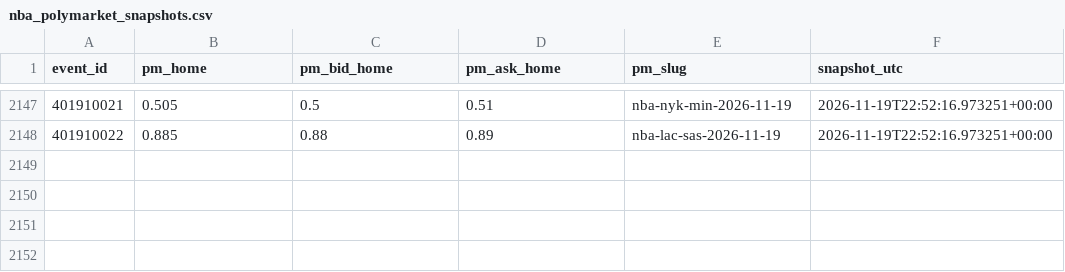
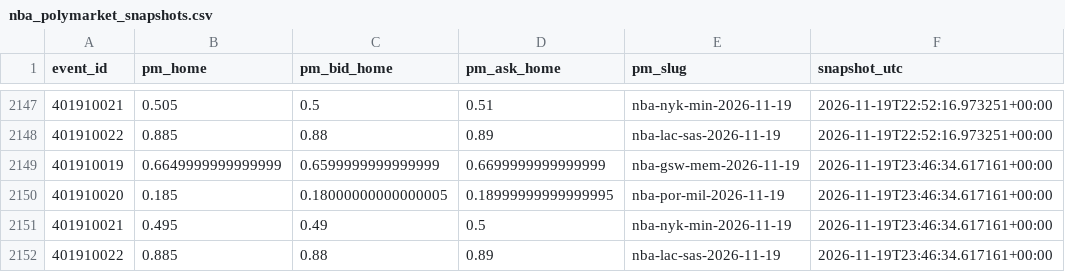
Before and after one commit to gabrielreyesu/mocha-picks, a CSV file: predictions/nba_polymarket_snapshots.csv, drawn as a sheet; only a part is shown, gaps mark what is left out; the diff names each change by its address in the sheet, - before the commit and + after, or states it on an @@ line.

```diff
--- a/predictions/nba_polymarket_snapshots.csv
+++ b/predictions/nba_polymarket_snapshots.csv
+row 2149: 401910019 | 0.6649999999999999 | 0.6599999999999999 | 0.6699999999999999 | nba-gsw-mem-2026-11-19 | 2026-11-19T23:46:34.617161+00:00
+row 2150: 401910020 | 0.185 | 0.18000000000000005 | 0.18999999999999995 | nba-por-mil-2026-11-19 | 2026-11-19T23:46:34.617161+00:00
+row 2151: 401910021 | 0.495 | 0.49 | 0.5 | nba-nyk-min-2026-11-19 | 2026-11-19T23:46:34.617161+00:00
+row 2152: 401910022 | 0.885 | 0.88 | 0.89 | nba-lac-sas-2026-11-19 | 2026-11-19T23:46:34.617161+00:00
```
Also changed, not shown: predictions/nba_kalshi_edges.csv, predictions/nfl_kalshi_edges.csv, 7 other files.
